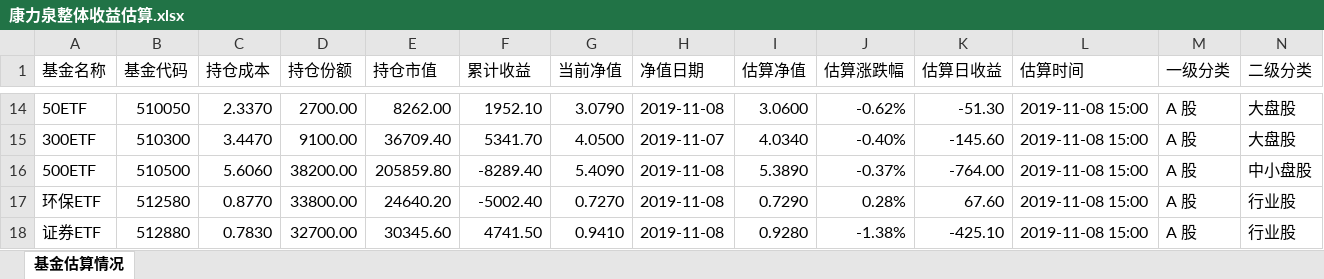
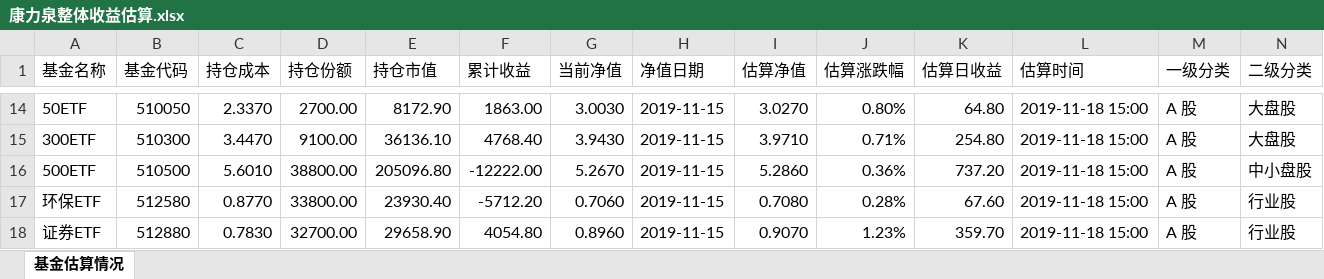
Before and after one commit to klq26/finance-data, an Excel workbook: Portfolio/scripts/output/201911/康力泉/康力泉整体收益估算.xlsx, sheet 基金估算情况, drawn as a sheet; only a part is shown, gaps mark what is left out; values as stored, in another font and other column widths than the file's, no cell formats; removed rows and columns are numbered as before the commit, all else as after; rows hold the shown columns only; the diff covers the shown part only; the diff names each change by its address in the sheet, - before the commit and + after, or states it on an @@ line.

```diff
--- a/Portfolio/scripts/output/201911/康力泉/康力泉整体收益估算.xlsx (sheet 基金估算情况)
+++ b/Portfolio/scripts/output/201911/康力泉/康力泉整体收益估算.xlsx (sheet 基金估算情况)
-E14 (持仓市值): 8262.00
+E14 (持仓市值): 8172.90
-F14 (累计收益): 1952.10
+F14 (累计收益): 1863.00
-G14 (当前净值): 3.0790
+G14 (当前净值): 3.0030
-H14 (净值日期): 2019-11-08
+H14 (净值日期): 2019-11-15
-I14 (估算净值): 3.0600
+I14 (估算净值): 3.0270
-J14 (估算涨跌幅): -0.62%
+J14 (估算涨跌幅): 0.80%
-K14 (估算日收益): -51.30
+K14 (估算日收益): 64.80
-L14:L15 (估算时间): 2019-11-08 15:00
+L14:L15 (估算时间): 2019-11-18 15:00
-E15 (持仓市值): 36709.40
+E15 (持仓市值): 36136.10
-F15 (累计收益): 5341.70
+F15 (累计收益): 4768.40
-G15 (当前净值): 4.0500
+G15 (当前净值): 3.9430
-H15 (净值日期): 2019-11-07
+H15 (净值日期): 2019-11-15
-I15 (估算净值): 4.0340
+I15 (估算净值): 3.9710
-J15 (估算涨跌幅): -0.40%
+J15 (估算涨跌幅): 0.71%
-K15 (估算日收益): -145.60
+K15 (估算日收益): 254.80
-row 16: 500ETF | 510500 | 5.6060 | 38200.00 | 205859.80 | -8289.40 | 5.4090 | 2019-11-08 | 5.3890 | -0.37% | -764.00 | 2019-11-08 15:00 | A 股 | 中小盘股
+row 16: 500ETF | 510500 | 5.6010 | 38800.00 | 205096.80 | -12222.00 | 5.2670 | 2019-11-15 | 5.2860 | 0.36% | 737.20 | 2019-11-18 15:00 | A 股 | 中小盘股
-E17 (持仓市值): 24640.20
+E17 (持仓市值): 23930.40
-F17 (累计收益): -5002.40
+F17 (累计收益): -5712.20
-G17 (当前净值): 0.7270
+G17 (当前净值): 0.7060
-H17:H18 (净值日期): 2019-11-08
+H17:H18 (净值日期): 2019-11-15
-I17 (估算净值): 0.7290
+I17 (估算净值): 0.7080
-L17:L18 (估算时间): 2019-11-08 15:00
+L17:L18 (估算时间): 2019-11-18 15:00
-E18 (持仓市值): 30345.60
+E18 (持仓市值): 29658.90
-F18 (累计收益): 4741.50
+F18 (累计收益): 4054.80
-G18 (当前净值): 0.9410
+G18 (当前净值): 0.8960
-I18 (估算净值): 0.9280
+I18 (估算净值): 0.9070
-J18 (估算涨跌幅): -1.38%
+J18 (估算涨跌幅): 1.23%
-K18 (估算日收益): -425.10
+K18 (估算日收益): 359.70
```
Also changed, not shown: 8 added rows, 8 removed rows and 373 edited cells elsewhere in this sheet, cell formats, Portfolio/scripts/output/201911/康力泉/康力泉整体资产配置.xlsx, Portfolio/资产配置情况.xlsm, 18 other files.
